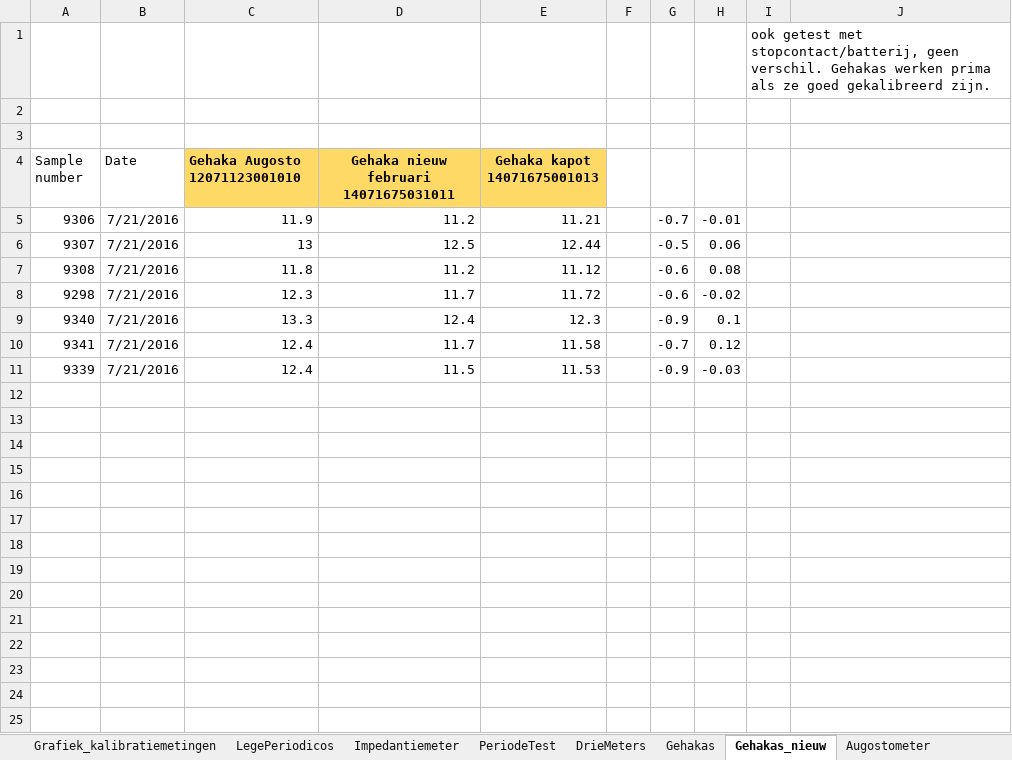
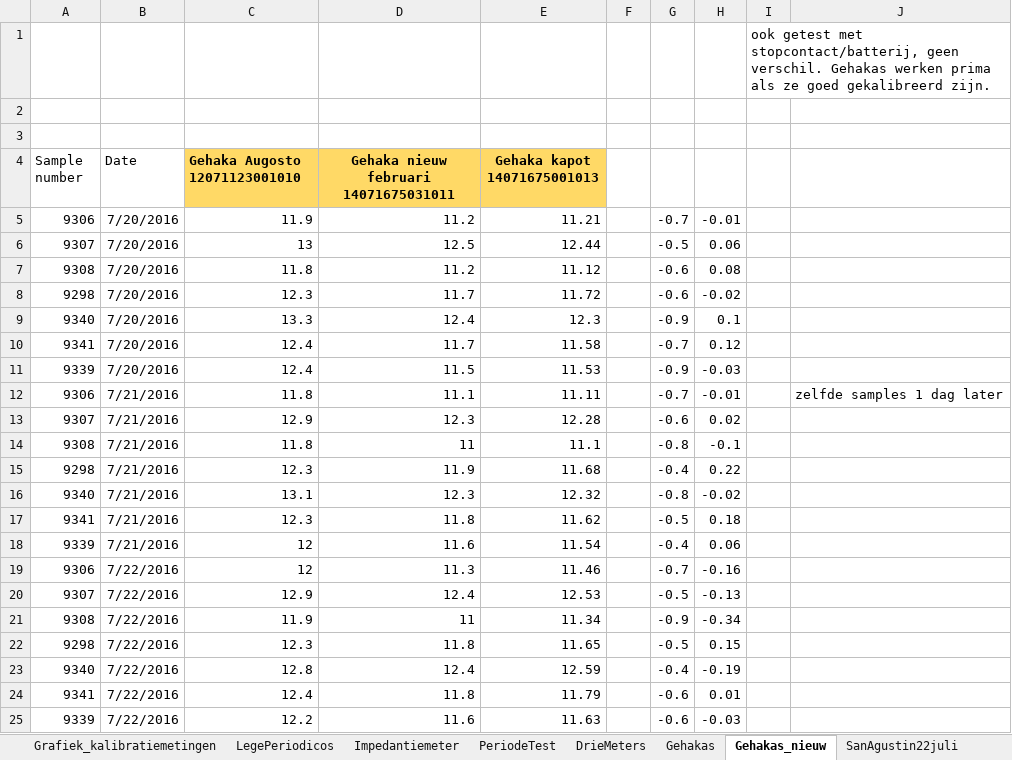
Before and after one commit to RobbertH/Metingen, an Excel workbook: 2016Robbertmetingen.xlsx, sheet Gehakas_nieuw, drawn as a sheet; values as stored, in another font and other column widths than the file's, no borders; the diff names each change by its address in the sheet, - before the commit and + after, or states it on an @@ line.

```diff
--- a/2016Robbertmetingen.xlsx (sheet Gehakas_nieuw)
+++ b/2016Robbertmetingen.xlsx (sheet Gehakas_nieuw)
+sheet tab: SanAgustin22juli
-B5:B11 (Date): 7/21/2016
+B5:B11 (Date): 7/20/2016
+row 12: 9306 | 7/21/2016 | 11.8 | 11.1 | 11.11 |  | -0.7 | -0.01 |  | zelfde samples 1 dag later
+row 13: 9307 | 7/21/2016 | 12.9 | 12.3 | 12.28 |  | -0.6 | 0.02
+row 14: 9308 | 7/21/2016 | 11.8 | 11 | 11.1 |  | -0.8 | -0.1
+row 15: 9298 | 7/21/2016 | 12.3 | 11.9 | 11.68 |  | -0.4 | 0.22
+row 16: 9340 | 7/21/2016 | 13.1 | 12.3 | 12.32 |  | -0.8 | -0.02
+row 17: 9341 | 7/21/2016 | 12.3 | 11.8 | 11.62 |  | -0.5 | 0.18
+row 18: 9339 | 7/21/2016 | 12 | 11.6 | 11.54 |  | -0.4 | 0.06
+row 19: 9306 | 7/22/2016 | 12 | 11.3 | 11.46 |  | -0.7 | -0.16
+row 20: 9307 | 7/22/2016 | 12.9 | 12.4 | 12.53 |  | -0.5 | -0.13
+row 21: 9308 | 7/22/2016 | 11.9 | 11 | 11.34 |  | -0.9 | -0.34
+row 22: 9298 | 7/22/2016 | 12.3 | 11.8 | 11.65 |  | -0.5 | 0.15
+row 23: 9340 | 7/22/2016 | 12.8 | 12.4 | 12.59 |  | -0.4 | -0.19
+row 24: 9341 | 7/22/2016 | 12.4 | 11.8 | 11.79 |  | -0.6 | 0.01
+row 25: 9339 | 7/22/2016 | 12.2 | 11.6 | 11.63 |  | -0.6 | -0.03
```
Also changed, not shown: sheet DrieMeters, sheet Impedantiemeter, other sheet tabs, 3 other files.
